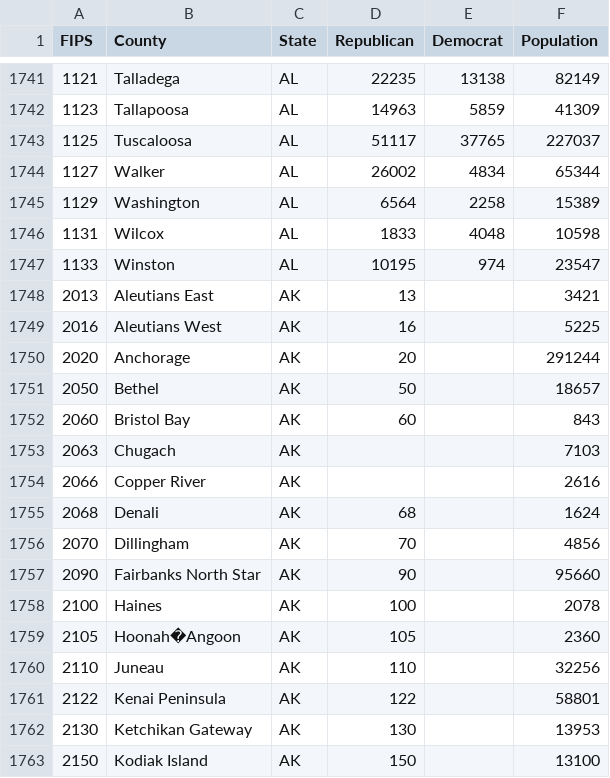
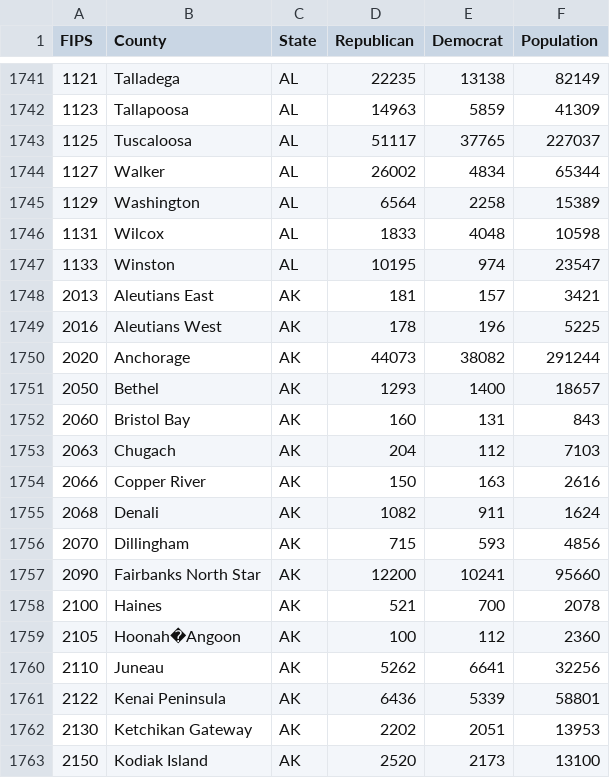
Before and after one commit to bootcat55/Counties-map, a CSV file: dist/data/delaware_votes.csv, drawn as a sheet; only a part is shown, gaps mark what is left out; the diff covers the shown part only.

Commit message:
updated csv

```diff
--- a/dist/data/delaware_votes.csv
+++ b/dist/data/delaware_votes.csv
@@ -1747,17 +1747,17 @@ FIPS,County,State,Republican,Democrat,Population
 1133,Winston ,AL,10195,974,23547
-2013,Aleutians East,AK,13,,3421
-2016,Aleutians West,AK,16,,5225
-2020,Anchorage,AK,20,,291244
-2050,Bethel,AK,50,,18657
-2060,Bristol Bay,AK,60,,843
-2063,Chugach,AK,,,7103
-2066,Copper River ,AK,,,2616
-2068,Denali,AK,68,,1624
-2070,Dillingham ,AK,70,,4856
-2090,Fairbanks North Star,AK,90,,95660
-2100,Haines ,AK,100,,2078
-2105,Hoonah�Angoon ,AK,105,,2360
-2110,Juneau,AK,110,,32256
-2122,Kenai Peninsula,AK,122,,58801
-2130,Ketchikan Gateway,AK,130,,13953
-2150,Kodiak Island,AK,150,,13100
+2013,Aleutians East,AK,181,157,3421
+2016,Aleutians West,AK,178,196,5225
+2020,Anchorage,AK,44073,38082,291244
+2050,Bethel,AK,1293,1400,18657
+2060,Bristol Bay,AK,160,131,843
+2063,Chugach,AK,204,112,7103
+2066,Copper River ,AK,150,163,2616
+2068,Denali,AK,1082,911,1624
+2070,Dillingham ,AK,715,593,4856
+2090,Fairbanks North Star,AK,12200,10241,95660
+2100,Haines ,AK,521,700,2078
+2105,Hoonah�Angoon ,AK,100,112,2360
+2110,Juneau,AK,5262,6641,32256
+2122,Kenai Peninsula,AK,6436,5339,58801
+2130,Ketchikan Gateway,AK,2202,2051,13953
+2150,Kodiak Island,AK,2520,2173,13100
```
Also changed, not shown: 32 edited cells elsewhere in this file.
